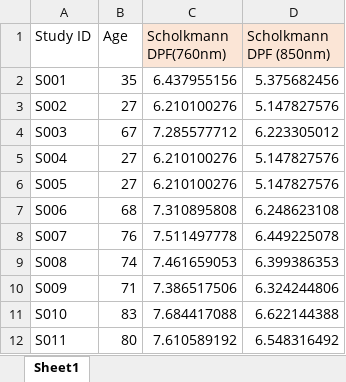
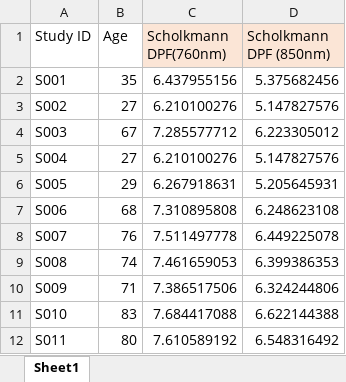
Before and after one commit to petermukli/Aging_NIRS__NVC-FC, an Excel workbook: DPF_calculator_Scholkmann.xlsx, sheet Sheet1, drawn as a sheet; only a part is shown; values as stored, in another font and other column widths than the file's, no borders; the diff names each change by its address in the sheet, - before the commit and + after, or states it on an @@ line.

Commit message:
Add files via upload

```diff
--- a/DPF_calculator_Scholkmann.xlsx (sheet Sheet1)
+++ b/DPF_calculator_Scholkmann.xlsx (sheet Sheet1)
-B6 (Age): 27
+B6 (Age): 29
-C6 (Scholkmann DPF(760nm)): 6.210100276
+C6 (Scholkmann DPF(760nm)): 6.267918631
-D6 (Scholkmann DPF (850nm)): 5.147827576
+D6 (Scholkmann DPF (850nm)): 5.205645931
```
